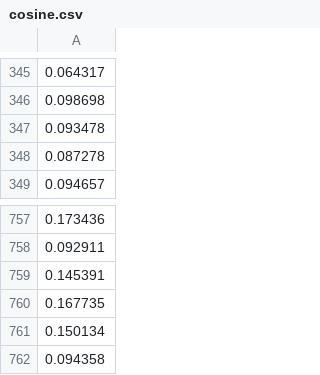
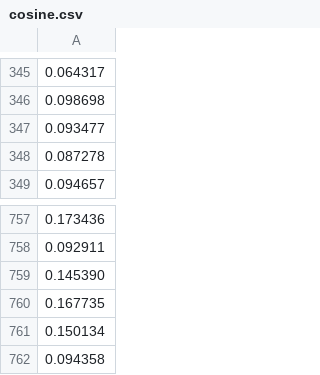
Before and after one commit to Befelixp/PL5-Mult, a CSV file: TP2/resultadosObtidos/cosine.csv, drawn as a sheet; only a part is shown, gaps mark what is left out.

```diff
--- a/TP2/resultadosObtidos/cosine.csv
+++ b/TP2/resultadosObtidos/cosine.csv
@@ -346,3 +346,3 @@
 0.098698
-0.093478
+0.093477
 0.087278
@@ -758,3 +758,3 @@
 0.092911
-0.145391
+0.145390
 0.167735
```
Also changed, not shown: TP2/resultadosObtidos/euclidean.csv, TP2/resultadosObtidos/manhattan.csv, 2 other files.
